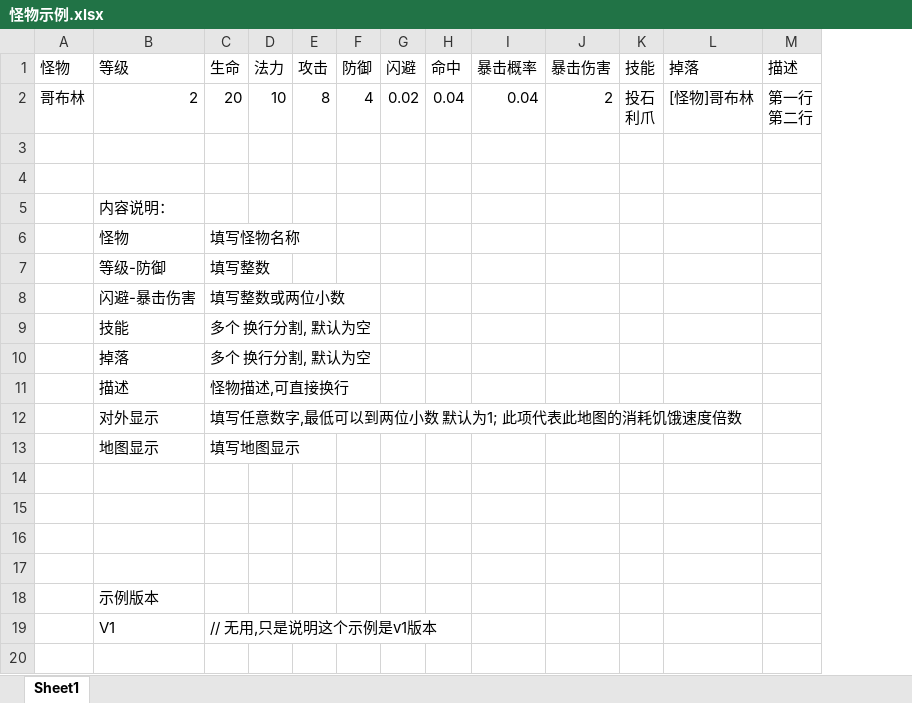
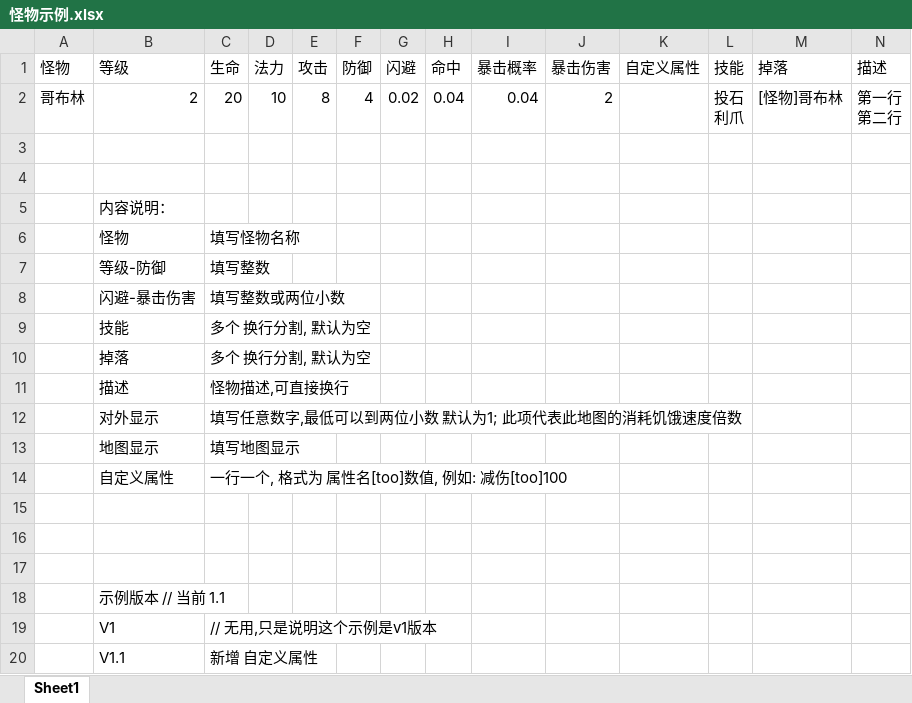
Before and after one commit to Zephdyn/Apocalypse-ExcelTools, an Excel workbook: ExcelTools/Resources/怪物示例.xlsx, sheet Sheet1, drawn as a sheet; only a part is shown; values as stored, in another font and other column widths than the file's, no borders; removed rows and columns are numbered as before the commit, all else as after; rows hold the shown columns only; the diff names each change by its address in the sheet, - before the commit and + after, or states it on an @@ line.

```diff
--- a/ExcelTools/Resources/怪物示例.xlsx (sheet Sheet1)
+++ b/ExcelTools/Resources/怪物示例.xlsx (sheet Sheet1)
+column K (自定义属性), empty
+row 14:  | 自定义属性 | 一行一个, 格式为 属性名[too]数值, 例如: 减伤[too]100
-row 17: (empty)
-B18 (等级): 示例版本
+B18 (等级): 示例版本 // 当前 1.1
+row 20:  | V1.1 | 新增 自定义属性
```
Also changed, not shown: ExcelTools/Resources/装备示例.xlsx.
